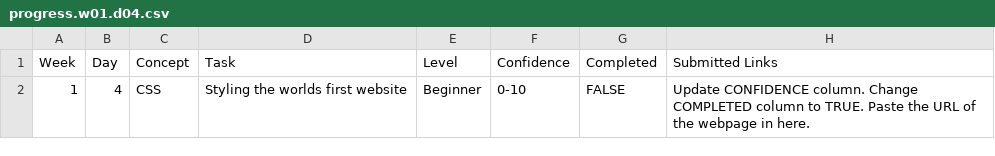
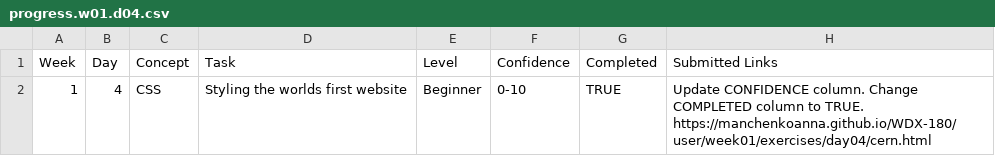
Before and after one commit to ManchenkoAnna/WDX-180, a CSV file: user/week01/progress/progress.w01.d04.csv, drawn as a sheet.

Commit message:
/progress.w01.d04

```diff
--- a/user/week01/progress/progress.w01.d04.csv
+++ b/user/week01/progress/progress.w01.d04.csv
@@ -1,2 +1,2 @@
 Week,Day,Concept,Task,Level,Confidence,Completed,Submitted Links
-1,4,CSS,Styling the worlds first website,Beginner,0-10,FALSE,Update CONFIDENCE column. Change COMPLETED column to TRUE. Paste the URL of the webpage in here.
+1,4,CSS,Styling the worlds first website,Beginner,0-10,TRUE,Update CONFIDENCE column. Change COMPLETED column to TRUE. https://manchenkoanna.github.io/WDX-180/user/week01/exercises/day04/cern.html
```
